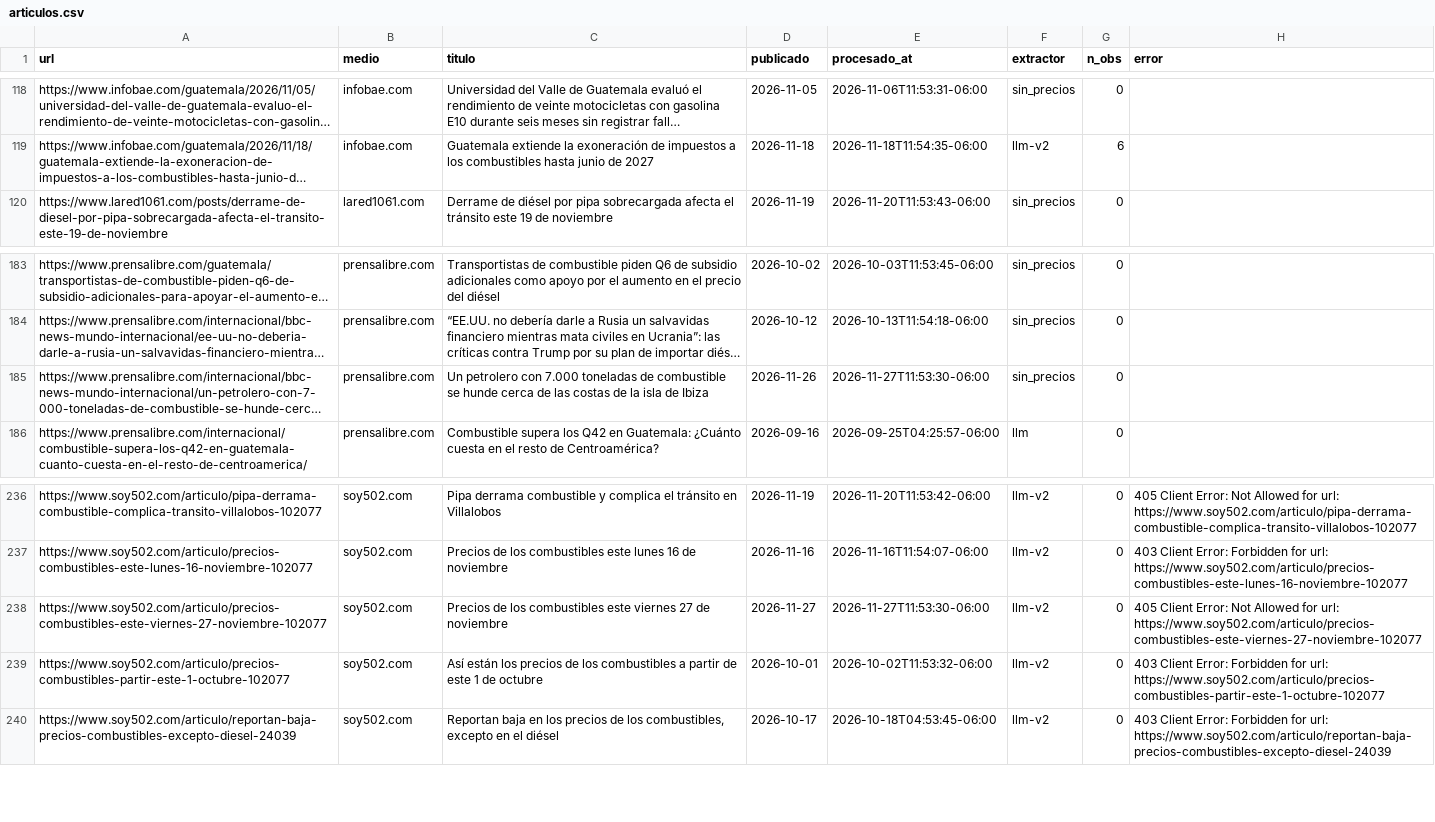
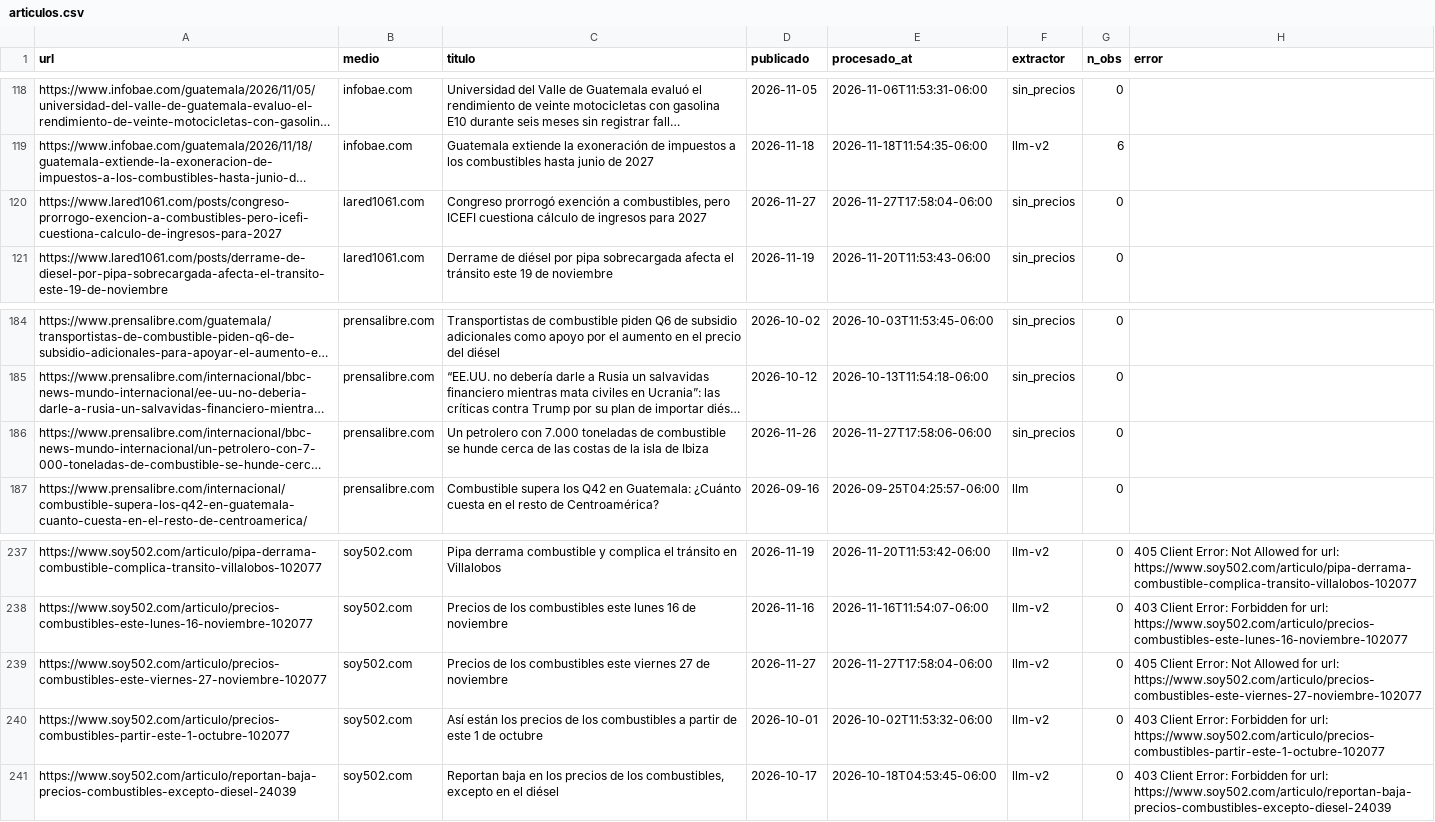
Before and after one commit to yartoorsdar/gasolina-gt, a CSV file: data/db/articulos.csv, drawn as a sheet; only a part is shown, gaps mark what is left out; long unchanged cells end in …; addresses are those after the commit; the diff names each change by its address in the sheet, - before the commit and + after, or states it on an @@ line.

```diff
--- a/data/db/articulos.csv
+++ b/data/db/articulos.csv
+row 120: https://www.lared1061.com/posts/congreso-prorrogo-exencion-a-combustibles-pero-icefi-cuestiona-calculo-de-ingresos-para-2027 | lared1061.com | Congreso prorrogó exención a combustibles, pero ICEFI cuestiona cálculo de ingresos para 2027 | 2026-11-27 | 2026-11-27T17:58:04-06:00 | sin_precios | 0
-E186 (procesado_at): 2026-11-27T11:53:30-06:00
+E186 (procesado_at): 2026-11-27T17:58:06-06:00
-E239 (procesado_at): 2026-11-27T11:53:30-06:00
+E239 (procesado_at): 2026-11-27T17:58:04-06:00
```
Also changed, not shown: data/db/wti.csv, 1 other file.
